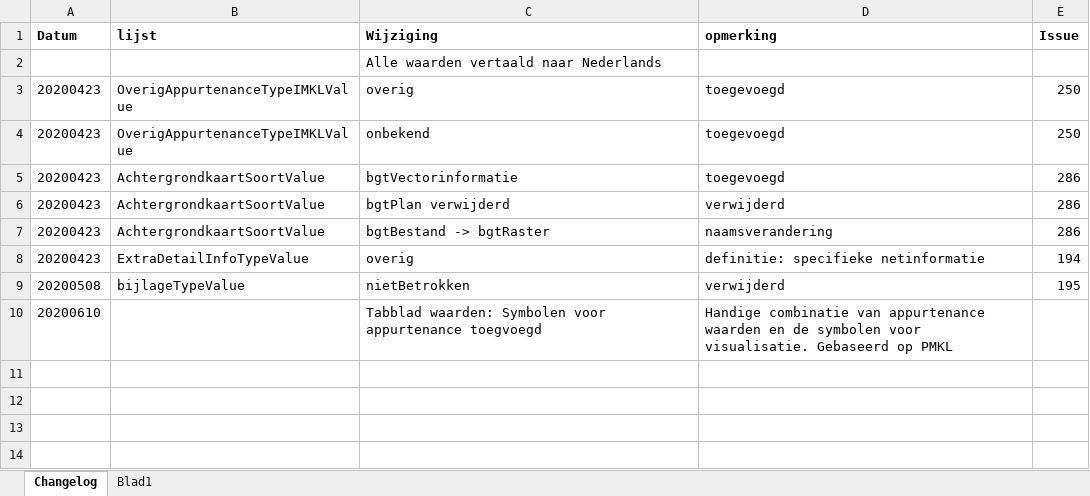
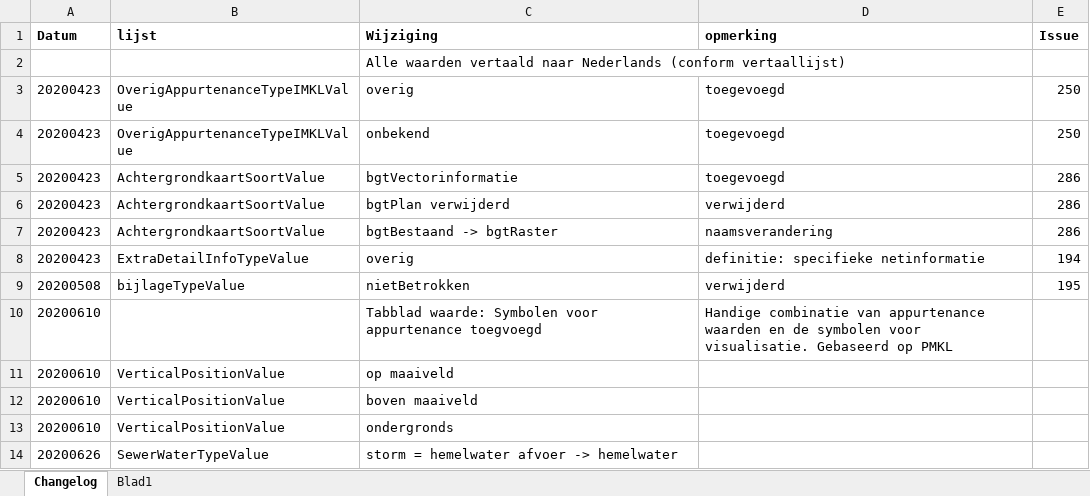
Before and after one commit to Geonovum/imkl2015-review, an Excel workbook: IMKL2.x/4. waardelijsten/IMKL_Waardelijsten-changelog.xlsx, sheet Changelog, drawn as a sheet; values as stored, in another font and other column widths than the file's, no borders; the diff names each change by its address in the sheet, - before the commit and + after, or states it on an @@ line.

Commit message:
bijgewerkt voor tcs review

```diff
--- a/IMKL2.x/4. waardelijsten/IMKL_Waardelijsten-changelog.xlsx (sheet Changelog)
+++ b/IMKL2.x/4. waardelijsten/IMKL_Waardelijsten-changelog.xlsx (sheet Changelog)
-C2 (Wijziging): …naar Nederlands
+C2 (Wijziging): …naar Nederlands (conform vertaallijst)
-C7 (Wijziging): bgtBestand -> bgtRaster
+C7 (Wijziging): bgtBestaand -> bgtRaster
-C10 (Wijziging): Tabblad waarden: Symbolen voor…
+C10 (Wijziging): Tabblad waarde: Symbolen voor…
+row 11: 20200610 | VerticalPositionValue | op maaiveld
+row 12: 20200610 | VerticalPositionValue | boven maaiveld
+row 13: 20200610 | VerticalPositionValue | ondergronds
+row 14: 20200626 | SewerWaterTypeValue | storm = hemelwater afvoer -> hemelwater
```
Also changed, not shown: IMKL2.x/3. extraregels/ExtraRegels-changelog.xlsx, 14 other files.
